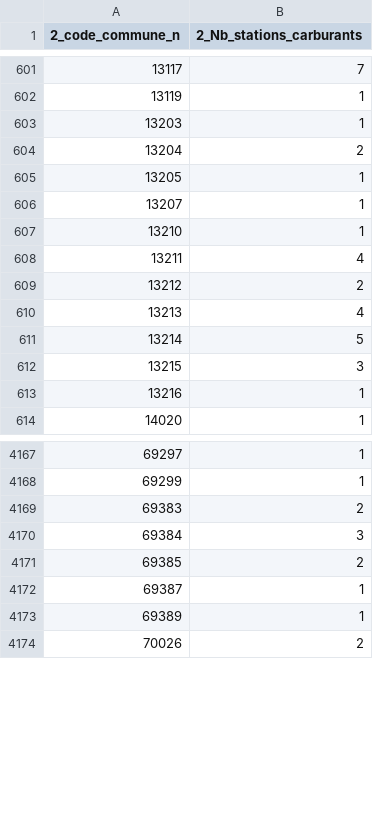
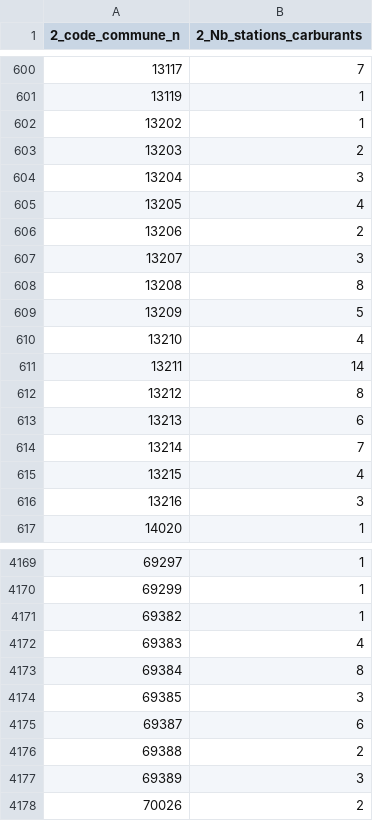
Before and after one commit to FilRougeMobilite/Mobilite, a CSV file: Tables_traitees/df_carb_nb_par_commune.csv, drawn as a sheet; only a part is shown, gaps mark what is left out; the diff covers the shown part only.

```diff
--- a/Tables_traitees/df_carb_nb_par_commune.csv
+++ b/Tables_traitees/df_carb_nb_par_commune.csv
@@ -602,13 +601,17 @@
 13119,1
-13203,1
-13204,2
-13205,1
-13207,1
-13210,1
-13211,4
-13212,2
-13213,4
-13214,5
-13215,3
-13216,1
+13202,1
+13203,2
+13204,3
+13205,4
+13206,2
+13207,3
+13208,8
+13209,5
+13210,4
+13211,14
+13212,8
+13213,6
+13214,7
+13215,4
+13216,3
 14020,1
@@ -4168,7 +4170,9 @@
 69299,1
-69383,2
-69384,3
-69385,2
-69387,1
-69389,1
+69382,1
+69383,4
+69384,8
+69385,3
+69387,6
+69388,2
+69389,3
 70026,2
```
Also changed, not shown: 2 added rows, 3 removed rows and 11 edited cells elsewhere in this file, Tables_traitees/df_gare_nb_par_commune.csv, 1 other file.
